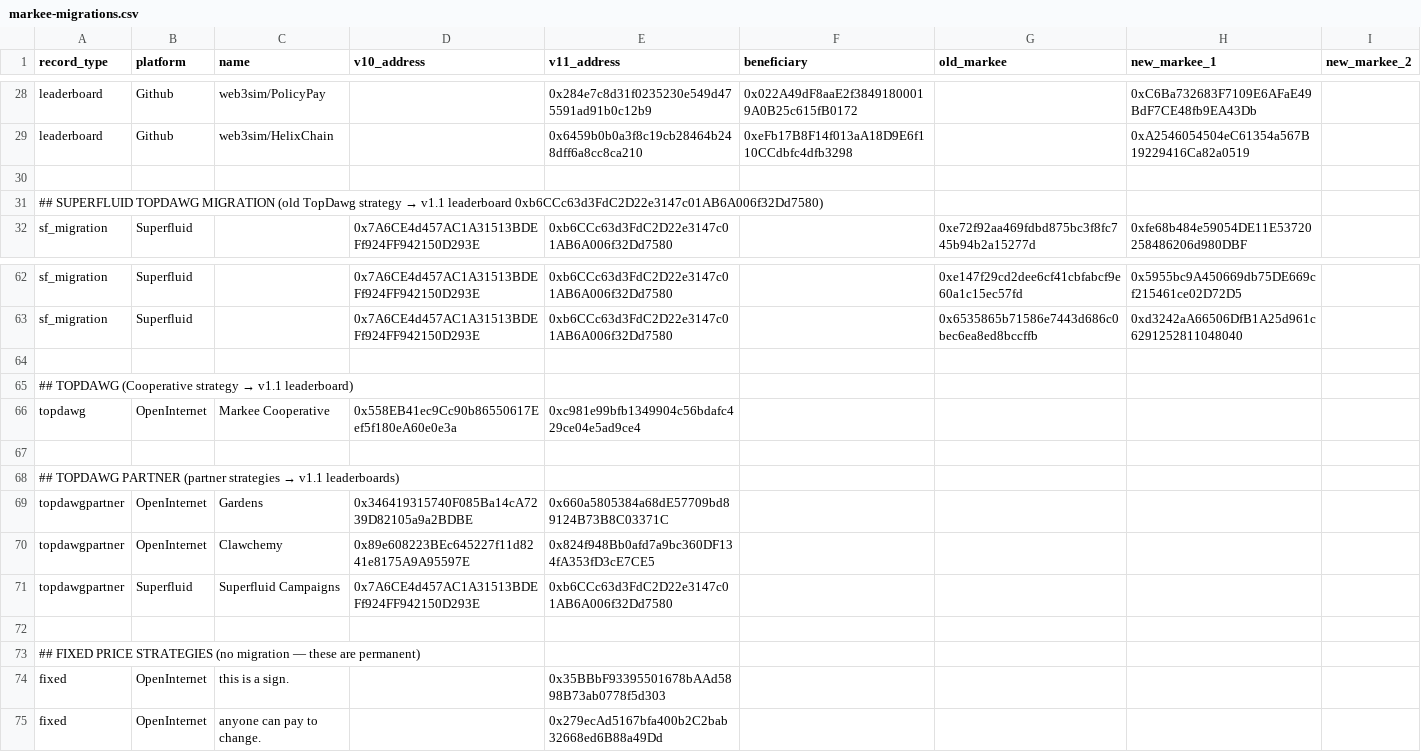
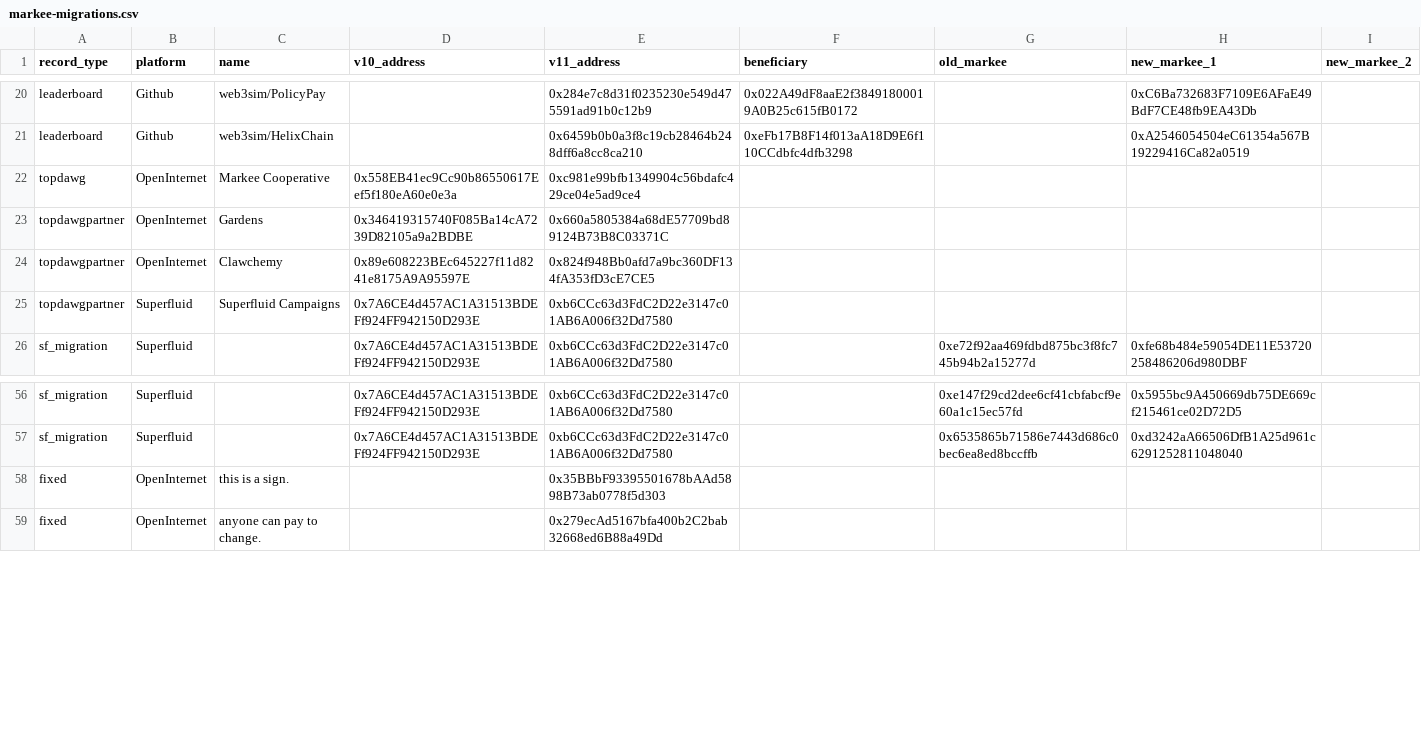
Before and after one commit to 1Hive/markee, a CSV file: migrations/markee-migrations.csv, drawn as a sheet; only a part is shown, gaps mark what is left out; the diff covers the shown part only.

```diff
--- a/migrations/markee-migrations.csv
+++ b/migrations/markee-migrations.csv
@@ -29,4 +21,6 @@ leaderboard,Github,web3sim/PolicyPay,,0x284e7c8d31f0235230e549d475591ad91b0c12b9
 leaderboard,Github,web3sim/HelixChain,,0x6459b0b0a3f8c19cb28464b248dff6a8cc8ca210,0xeFb17B8F14f013aA18D9E6f110CCdbfc4dfb3298,,0xA2546054504eC61354a567B19229416Ca82a0519,
-,,,,,,,,
-## SUPERFLUID TOPDAWG MIGRATION (old TopDawg strategy → v1.1 leaderboard 0xb6CCc63d3FdC2D22e3147c01AB6A006f32Dd7580),,,,,,,,
+topdawg,OpenInternet,Markee Cooperative,0x558EB41ec9Cc90b86550617Eef5f180eA60e0e3a,0xc981e99bfb1349904c56bdafc429ce04e5ad9ce4,,,,
+topdawgpartner,OpenInternet,Gardens,0x346419315740F085Ba14cA7239D82105a9a2BDBE,0x660a5805384a68dE57709bd89124B73B8C03371C,,,,
+topdawgpartner,OpenInternet,Clawchemy,0x89e608223BEc645227f11d8241e8175A9A95597E,0x824f948Bb0afd7a9bc360DF134fA353fD3cE7CE5,,,,
+topdawgpartner,Superfluid,Superfluid Campaigns,0x7A6CE4d457AC1A31513BDEFf924FF942150D293E,0xb6CCc63d3FdC2D22e3147c01AB6A006f32Dd7580,,,,
 sf_migration,Superfluid,,0x7A6CE4d457AC1A31513BDEFf924FF942150D293E,0xb6CCc63d3FdC2D22e3147c01AB6A006f32Dd7580,,0xe72f92aa469fdbd875bc3f8fc745b94b2a15277d,0xfe68b484e59054DE11E53720258486206d980DBF,
@@ -63,12 +57,2 @@ sf_migration,Superfluid,,0x7A6CE4d457AC1A31513BDEFf924FF942150D293E,0xb6CCc63d3F
 sf_migration,Superfluid,,0x7A6CE4d457AC1A31513BDEFf924FF942150D293E,0xb6CCc63d3FdC2D22e3147c01AB6A006f32Dd7580,,0x6535865b71586e7443d686c0bec6ea8ed8bccffb,0xd3242aA66506DfB1A25d961c6291252811048040,
-,,,,,,,,
-## TOPDAWG (Cooperative strategy → v1.1 leaderboard),,,,,,,,
-topdawg,OpenInternet,Markee Cooperative,0x558EB41ec9Cc90b86550617Eef5f180eA60e0e3a,0xc981e99bfb1349904c56bdafc429ce04e5ad9ce4,,,,
-,,,,,,,,
-## TOPDAWG PARTNER (partner strategies → v1.1 leaderboards),,,,,,,,
-topdawgpartner,OpenInternet,Gardens,0x346419315740F085Ba14cA7239D82105a9a2BDBE,0x660a5805384a68dE57709bd89124B73B8C03371C,,,,
-topdawgpartner,OpenInternet,Clawchemy,0x89e608223BEc645227f11d8241e8175A9A95597E,0x824f948Bb0afd7a9bc360DF134fA353fD3cE7CE5,,,,
-topdawgpartner,Superfluid,Superfluid Campaigns,0x7A6CE4d457AC1A31513BDEFf924FF942150D293E,0xb6CCc63d3FdC2D22e3147c01AB6A006f32Dd7580,,,,
-,,,,,,,,
-## FIXED PRICE STRATEGIES (no migration — these are permanent),,,,,,,,
 fixed,OpenInternet,this is a sign.,,0x35BBbF93395501678bAAd5898B73ab0778f5d303,,,,
```
Also changed, not shown: 8 removed rows elsewhere in this file.
